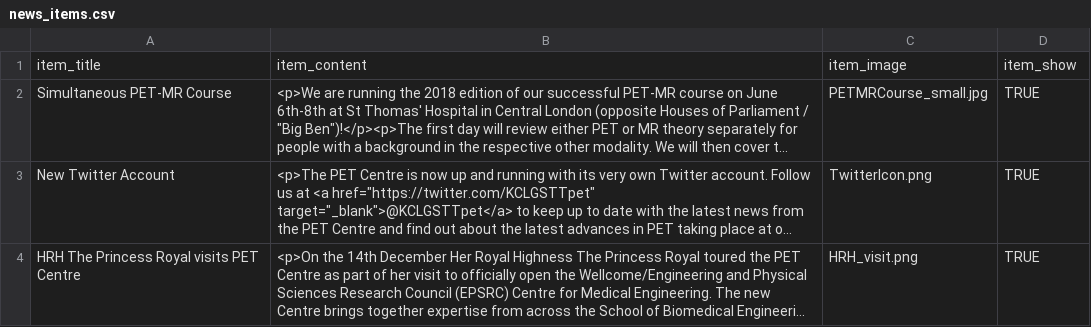
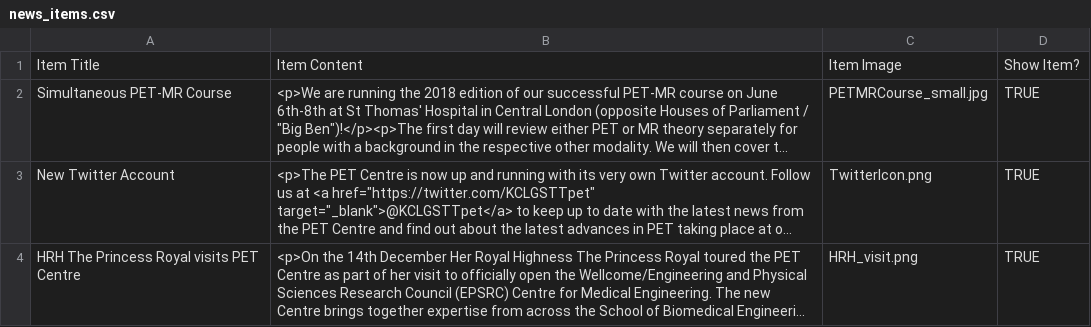
Before and after one commit to sarahmaygould/PETCentre, a CSV file: News/news_items.csv, drawn as a sheet; long unchanged cells end in …; removed rows and columns are numbered as before the commit, all else as after; the diff names each change by its address in the sheet, - before the commit and + after, or states it on an @@ line.

```diff
--- a/News/news_items.csv
+++ b/News/news_items.csv
-row 1: item_title | item_content | item_image | item_show
+row 1: Item Title | Item Content | Item Image | Show Item?
```
Also changed, not shown: 4 other files.
